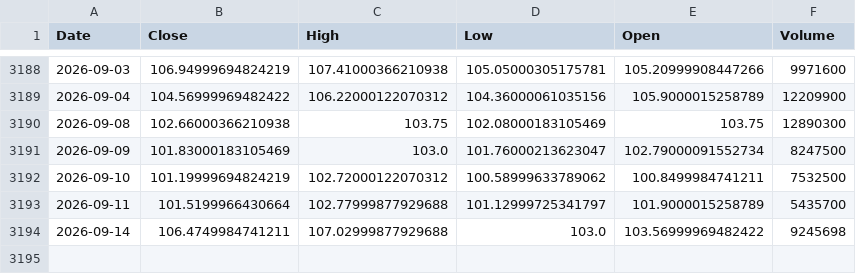
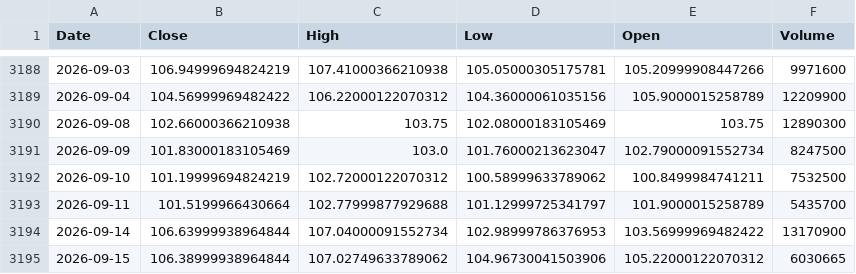
Before and after one commit to kittycapital/btc-asset-correlation, a CSV file: data/IGV.csv, drawn as a sheet; only a part is shown, gaps mark what is left out.

```diff
--- a/data/IGV.csv
+++ b/data/IGV.csv
@@ -3193,2 +3193,3 @@ Date,Close,High,Low,Open,Volume
 2026-09-11,101.5199966430664,102.77999877929688,101.12999725341797,101.9000015258789,5435700
-2026-09-14,106.4749984741211,107.02999877929688,103.0,103.56999969482422,9245698
+2026-09-14,106.63999938964844,107.04000091552734,102.98999786376953,103.56999969482422,13170900
+2026-09-15,106.38999938964844,107.02749633789062,104.96730041503906,105.22000122070312,6030665
```
Also changed, not shown: data/BTC.csv, data/DXY.csv, 4 other files.
